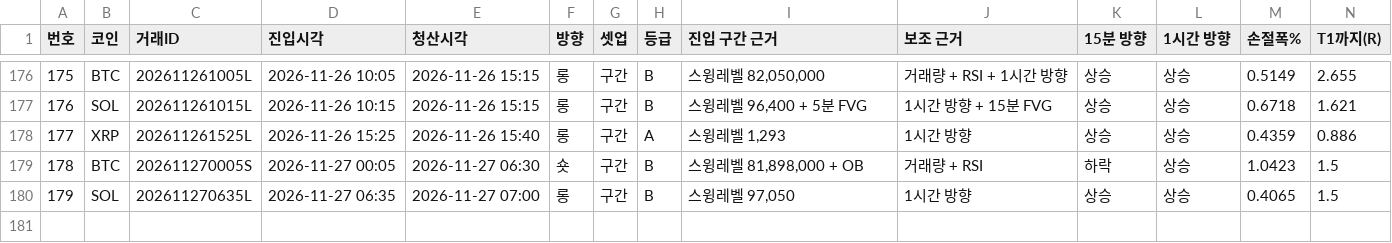
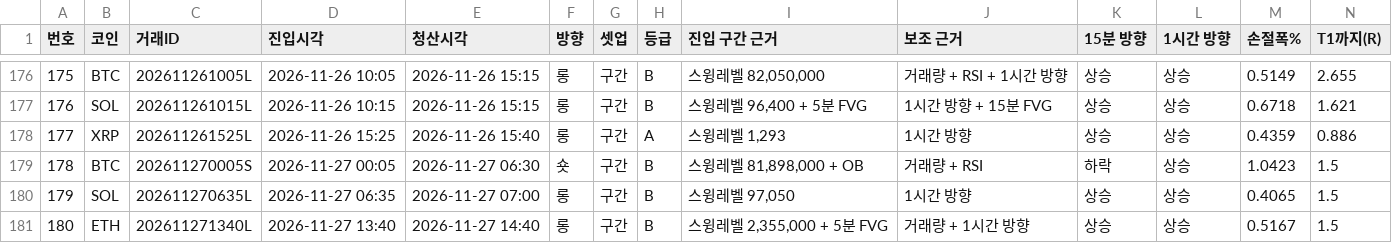
Before and after one commit to minje0123/btc-paper-bot, a CSV file: ledger/shadow/baseline_v141_5m/journal.csv, drawn as a sheet; only a part is shown, gaps mark what is left out; rows hold the shown columns only; the diff names each change by its address in the sheet, - before the commit and + after, or states it on an @@ line.

```diff
--- a/ledger/shadow/baseline_v141_5m/journal.csv
+++ b/ledger/shadow/baseline_v141_5m/journal.csv
+row 181: 180 | ETH | 202611271340L | 2026-11-27 13:40 | 2026-11-27 14:40 | 롱 | 구간 | B | 스윙레벨 2,355,000 + 5분 FVG | 거래량 + 1시간 방향 | 상승 | 상승 | 0.5167 | 1.5
```
Also changed, not shown: ledger/journal.csv, ledger/shadow/news_v1_5m/journal.csv, 22 other files.
